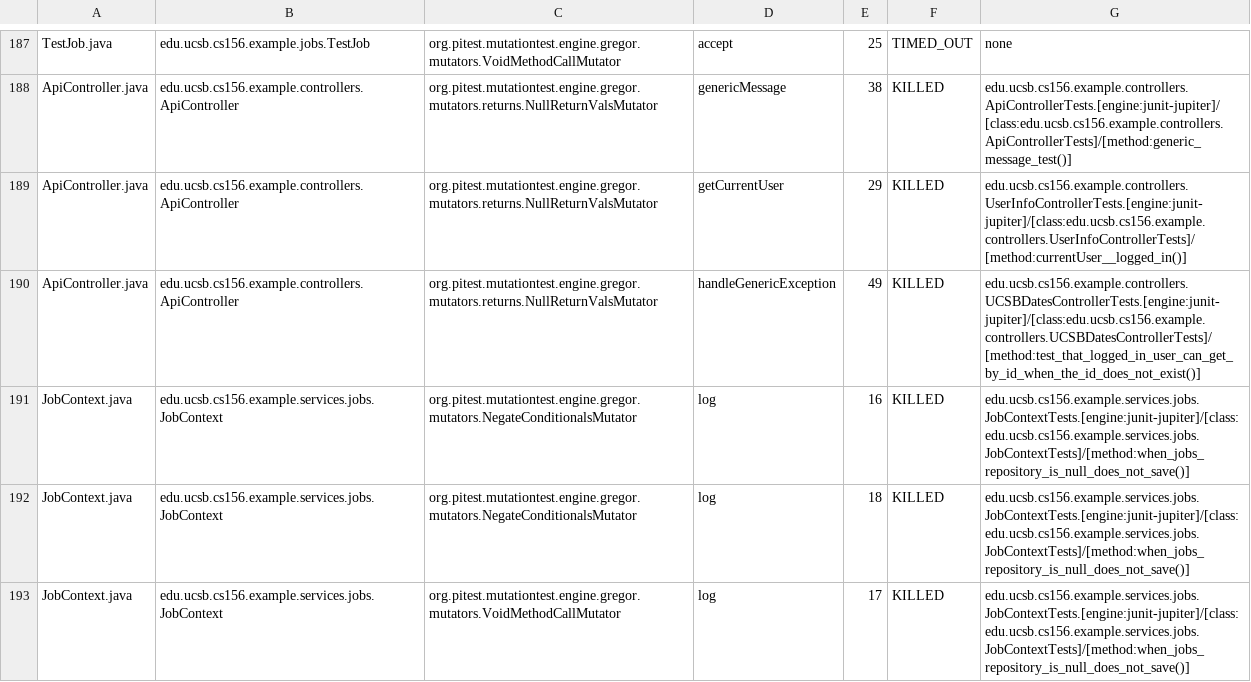
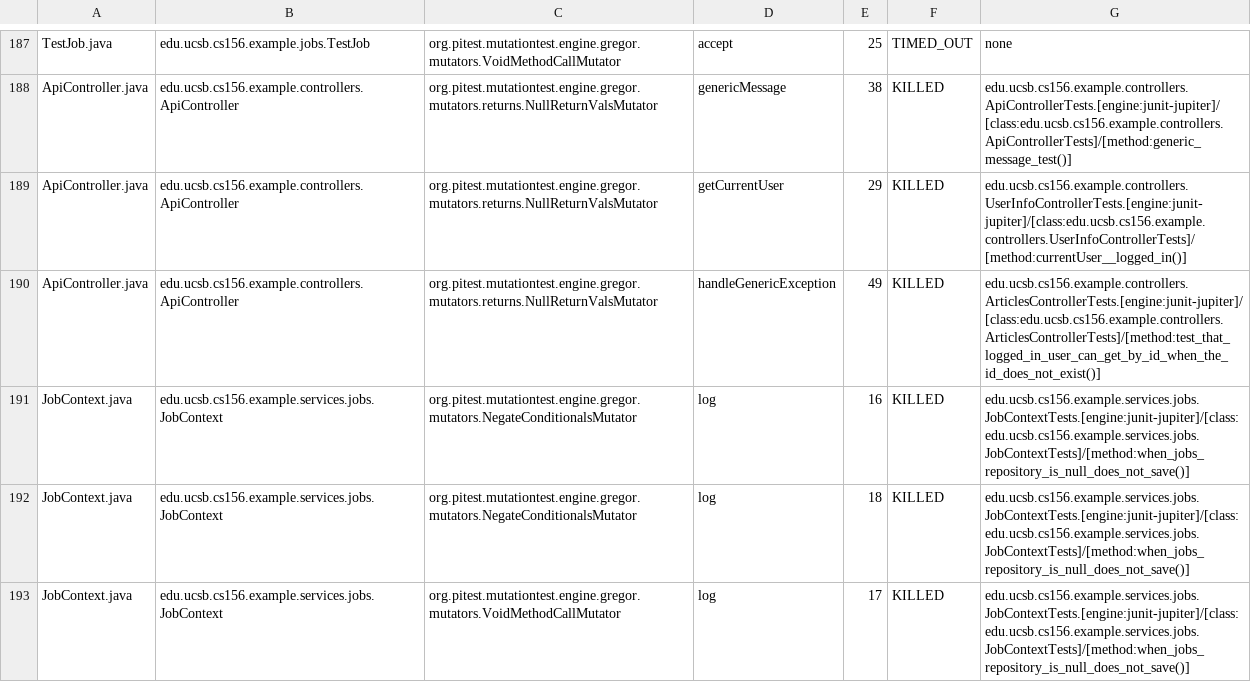
Before and after one commit to ucsb-cs156-s25/team02-s25-15, a CSV file: prs/124/pitest/mutations.csv, drawn as a sheet; only a part is shown, gaps mark what is left out.

Commit message:
Deploying to gh-pages from @ ucsb-cs156-s25/team02-s25-15@39fe81b598867f8d247b93a9487d7ed04896bebb 🚀

```diff
--- a/prs/124/pitest/mutations.csv
+++ b/prs/124/pitest/mutations.csv
@@ -189,3 +189,3 @@ ApiController.java,edu.ucsb.cs156.example.controllers.ApiController,org.pitest.m
 ApiController.java,edu.ucsb.cs156.example.controllers.ApiController,org.pitest.mutationtest.engine.gregor.mutators.returns.NullReturnValsMutator,getCurrentUser,29,KILLED,edu.ucsb.cs156.example.controllers.UserInfoControllerTests.[engine:junit-jupiter]/[class:edu.ucsb.cs156.example.controllers.UserInfoControllerTests]/[method:currentUser__logged_in()]
-ApiController.java,edu.ucsb.cs156.example.controllers.ApiController,org.pitest.mutationtest.engine.gregor.mutators.returns.NullReturnValsMutator,handleGenericException,49,KILLED,edu.ucsb.cs156.example.controllers.UCSBDatesControllerTests.[engine:junit-jupiter]/[class:edu.ucsb.cs156.example.controllers.UCSBDatesControllerTests]/[method:test_that_logged_in_user_can_get_by_id_when_the_id_does_not_exist()]
+ApiController.java,edu.ucsb.cs156.example.controllers.ApiController,org.pitest.mutationtest.engine.gregor.mutators.returns.NullReturnValsMutator,handleGenericException,49,KILLED,edu.ucsb.cs156.example.controllers.ArticlesControllerTests.[engine:junit-jupiter]/[class:edu.ucsb.cs156.example.controllers.ArticlesControllerTests]/[method:test_that_logged_in_user_can_get_by_id_when_the_id_does_not_exist()]
 JobContext.java,edu.ucsb.cs156.example.services.jobs.JobContext,org.pitest.mutationtest.engine.gregor.mutators.NegateConditionalsMutator,log,16,KILLED,edu.ucsb.cs156.example.services.jobs.JobContextTests.[engine:junit-jupiter]/[class:edu.ucsb.cs156.example.services.jobs.JobContextTests]/[method:when_jobs_repository_is_null_does_not_save()]
```
Also changed, not shown: 21 other files.
